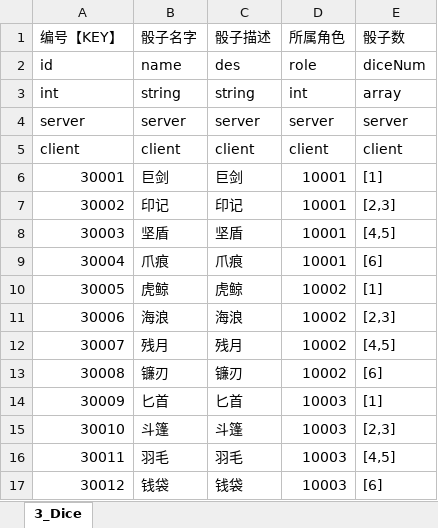
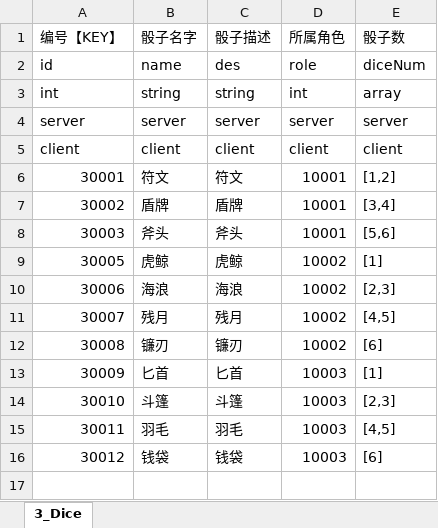
Before and after one commit to johnwhilb/dice, an Excel workbook: 策划/excel/3_Dice.xlsx, sheet 3_Dice, drawn as a sheet; values as stored, in another font and other column widths than the file's, no borders; the diff names each change by its address in the sheet, - before the commit and + after, or states it on an @@ line.

```diff
--- a/策划/excel/3_Dice.xlsx (sheet 3_Dice)
+++ b/策划/excel/3_Dice.xlsx (sheet 3_Dice)
-B6 (骰子名字): 巨剑
+B6 (骰子名字): 符文
-C6 (骰子描述): 巨剑
+C6 (骰子描述): 符文
-E6 (骰子数): [1]
+E6 (骰子数): [1,2]
-B7 (骰子名字): 印记
+B7 (骰子名字): 盾牌
-C7 (骰子描述): 印记
+C7 (骰子描述): 盾牌
-E7 (骰子数): [2,3]
+E7 (骰子数): [3,4]
-B8 (骰子名字): 坚盾
+B8 (骰子名字): 斧头
-C8 (骰子描述): 坚盾
+C8 (骰子描述): 斧头
-E8 (骰子数): [4,5]
+E8 (骰子数): [5,6]
-row 9: 30004 | 爪痕 | 爪痕 | 10001 | [6]
```
Also changed, not shown: 策划/excel/1_Role.xlsx, 策划/excel/21_BattleEffect.xlsx, 31 other files.
